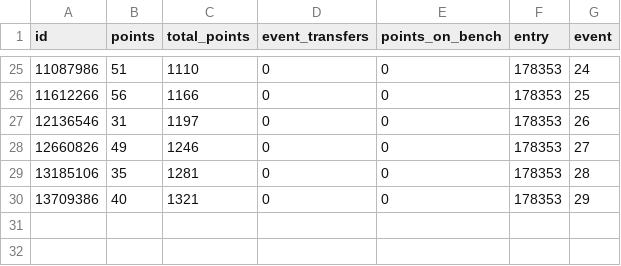
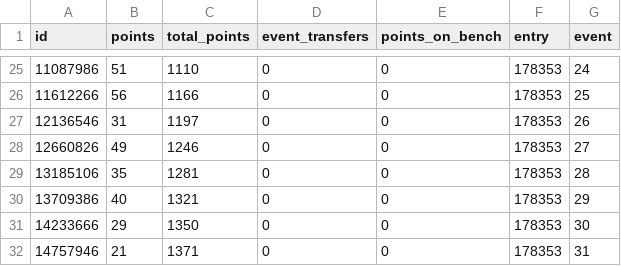
Before and after one commit to Dazaman/drafty, a CSV file: drafty/data/team_178353/history.csv, drawn as a sheet; only a part is shown, gaps mark what is left out; the diff names each change by its address in the sheet, - before the commit and + after, or states it on an @@ line.

```diff
--- a/drafty/data/team_178353/history.csv
+++ b/drafty/data/team_178353/history.csv
+row 31: 14233666 | 29 | 1350 | 0 | 0 | 178353 | 30
+row 32: 14757946 | 21 | 1371 | 0 | 0 | 178353 | 31
```
Also changed, not shown: drafty/data/blunders_29.csv, drafty/data/cumm_points.csv, 16 other files.
